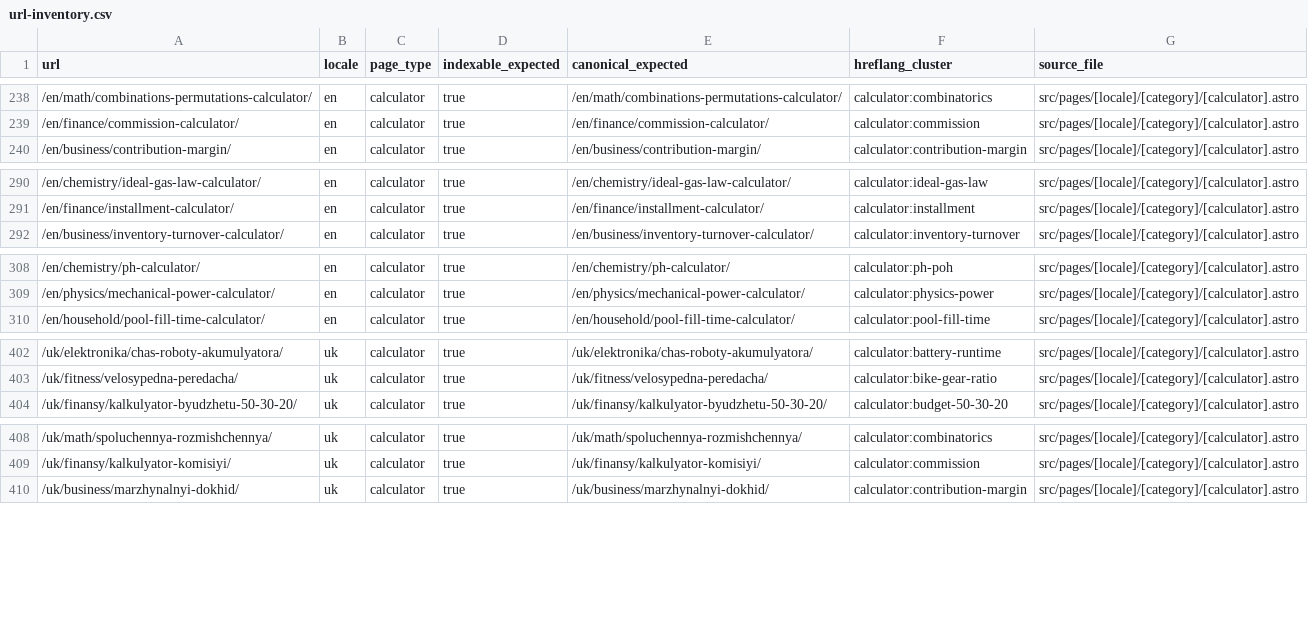
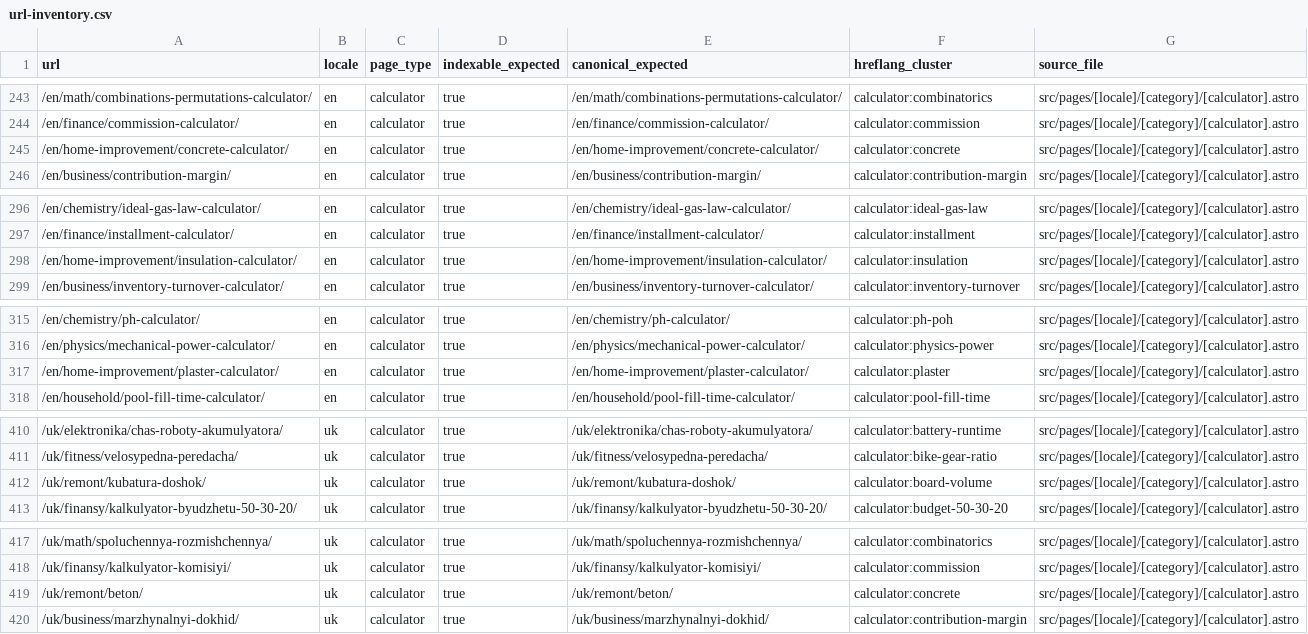
Before and after one commit to lolerkop/Calkulater, a CSV file: frontend/reports/url-inventory.csv, drawn as a sheet; only a part is shown, gaps mark what is left out; the diff covers the shown part only.

```diff
--- a/frontend/reports/url-inventory.csv
+++ b/frontend/reports/url-inventory.csv
@@ -239,2 +244,3 @@ url,locale,page_type,indexable_expected,canonical_expected,hreflang_cluster,sour
 /en/finance/commission-calculator/,en,calculator,true,/en/finance/commission-calculator/,calculator:commission,src/pages/[locale]/[category]/[calculator].astro
+/en/home-improvement/concrete-calculator/,en,calculator,true,/en/home-improvement/concrete-calculator/,calculator:concrete,src/pages/[locale]/[category]/[calculator].astro
 /en/business/contribution-margin/,en,calculator,true,/en/business/contribution-margin/,calculator:contribution-margin,src/pages/[locale]/[category]/[calculator].astro
@@ -291,2 +297,3 @@ url,locale,page_type,indexable_expected,canonical_expected,hreflang_cluster,sour
 /en/finance/installment-calculator/,en,calculator,true,/en/finance/installment-calculator/,calculator:installment,src/pages/[locale]/[category]/[calculator].astro
+/en/home-improvement/insulation-calculator/,en,calculator,true,/en/home-improvement/insulation-calculator/,calculator:insulation,src/pages/[locale]/[category]/[calculator].astro
 /en/business/inventory-turnover-calculator/,en,calculator,true,/en/business/inventory-turnover-calculator/,calculator:inventory-turnover,src/pages/[locale]/[category]/[calculator].astro
@@ -309,2 +316,3 @@ url,locale,page_type,indexable_expected,canonical_expected,hreflang_cluster,sour
 /en/physics/mechanical-power-calculator/,en,calculator,true,/en/physics/mechanical-power-calculator/,calculator:physics-power,src/pages/[locale]/[category]/[calculator].astro
+/en/home-improvement/plaster-calculator/,en,calculator,true,/en/home-improvement/plaster-calculator/,calculator:plaster,src/pages/[locale]/[category]/[calculator].astro
 /en/household/pool-fill-time-calculator/,en,calculator,true,/en/household/pool-fill-time-calculator/,calculator:pool-fill-time,src/pages/[locale]/[category]/[calculator].astro
@@ -403,2 +411,3 @@ url,locale,page_type,indexable_expected,canonical_expected,hreflang_cluster,sour
 /uk/fitness/velosypedna-peredacha/,uk,calculator,true,/uk/fitness/velosypedna-peredacha/,calculator:bike-gear-ratio,src/pages/[locale]/[category]/[calculator].astro
+/uk/remont/kubatura-doshok/,uk,calculator,true,/uk/remont/kubatura-doshok/,calculator:board-volume,src/pages/[locale]/[category]/[calculator].astro
 /uk/finansy/kalkulyator-byudzhetu-50-30-20/,uk,calculator,true,/uk/finansy/kalkulyator-byudzhetu-50-30-20/,calculator:budget-50-30-20,src/pages/[locale]/[category]/[calculator].astro
@@ -409,2 +418,3 @@ url,locale,page_type,indexable_expected,canonical_expected,hreflang_cluster,sour
 /uk/finansy/kalkulyator-komisiyi/,uk,calculator,true,/uk/finansy/kalkulyator-komisiyi/,calculator:commission,src/pages/[locale]/[category]/[calculator].astro
+/uk/remont/beton/,uk,calculator,true,/uk/remont/beton/,calculator:concrete,src/pages/[locale]/[category]/[calculator].astro
 /uk/business/marzhynalnyi-dokhid/,uk,calculator,true,/uk/business/marzhynalnyi-dokhid/,calculator:contribution-margin,src/pages/[locale]/[category]/[calculator].astro
```
Also changed, not shown: 7 added rows elsewhere in this file, frontend/reports/localization-parity.csv, 35 other files.
